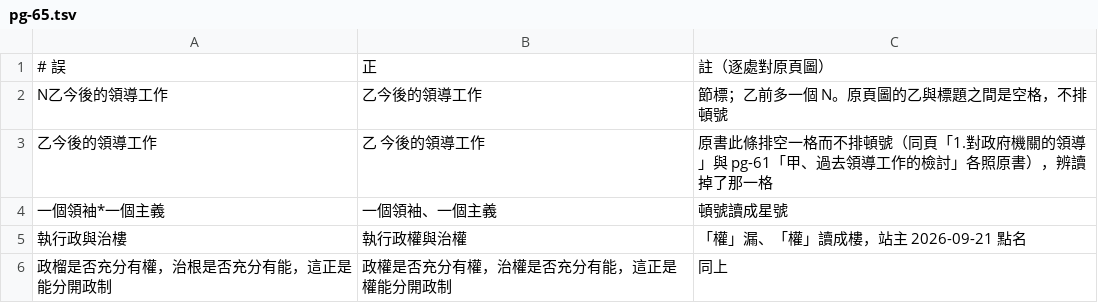
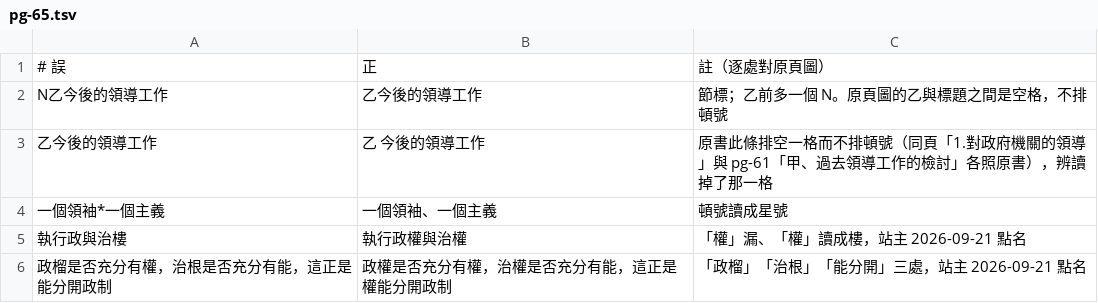
Before and after one commit to mt019/zhu-jiahua-research-data, a TSV file: data/materials/external/SRC-nlc-dang-de-zuzhi-yu-lingdao-1944/corrections/pg-65.tsv, drawn as a sheet.

```diff
--- a/data/materials/external/SRC-nlc-dang-de-zuzhi-yu-lingdao-1944/corrections/pg-65.tsv
+++ b/data/materials/external/SRC-nlc-dang-de-zuzhi-yu-lingdao-1944/corrections/pg-65.tsv
@@ -5,2 +5,2 @@ N乙今後的領導工作	乙今後的領導工作	節標；乙前多一個 N。
 執行政與治樓	執行政權與治權	「權」漏、「權」讀成樓，站主 2026-09-21 點名
-政榴是否充分有權，治根是否充分有能，這正是能分開政制	政權是否充分有權，治權是否充分有能，這正是權能分開政制	同上
+政榴是否充分有權，治根是否充分有能，這正是能分開政制	政權是否充分有權，治權是否充分有能，這正是權能分開政制	「政榴」「治根」「能分開」三處，站主 2026-09-21 點名
```
Also changed, not shown: 5 other files.
